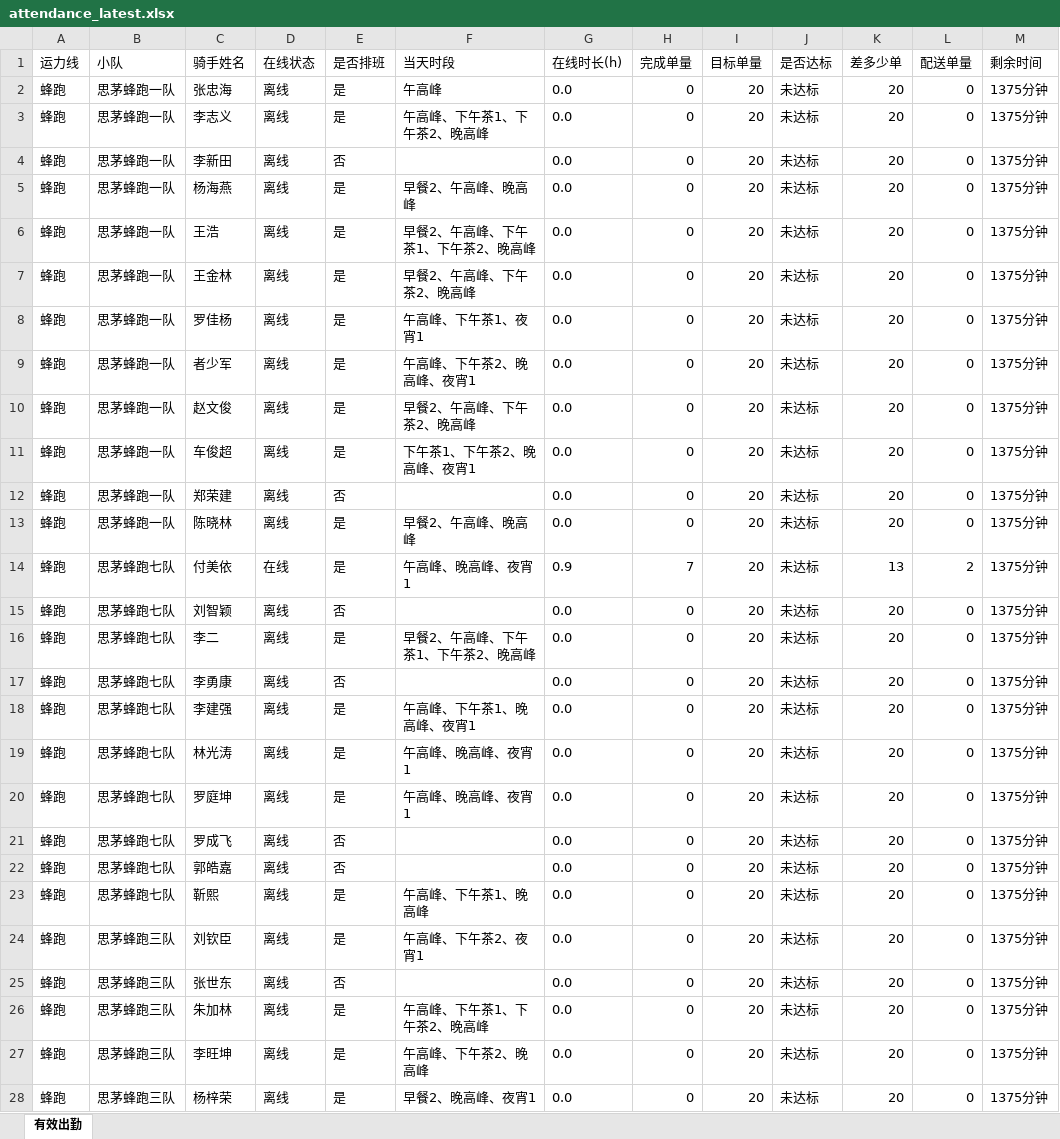
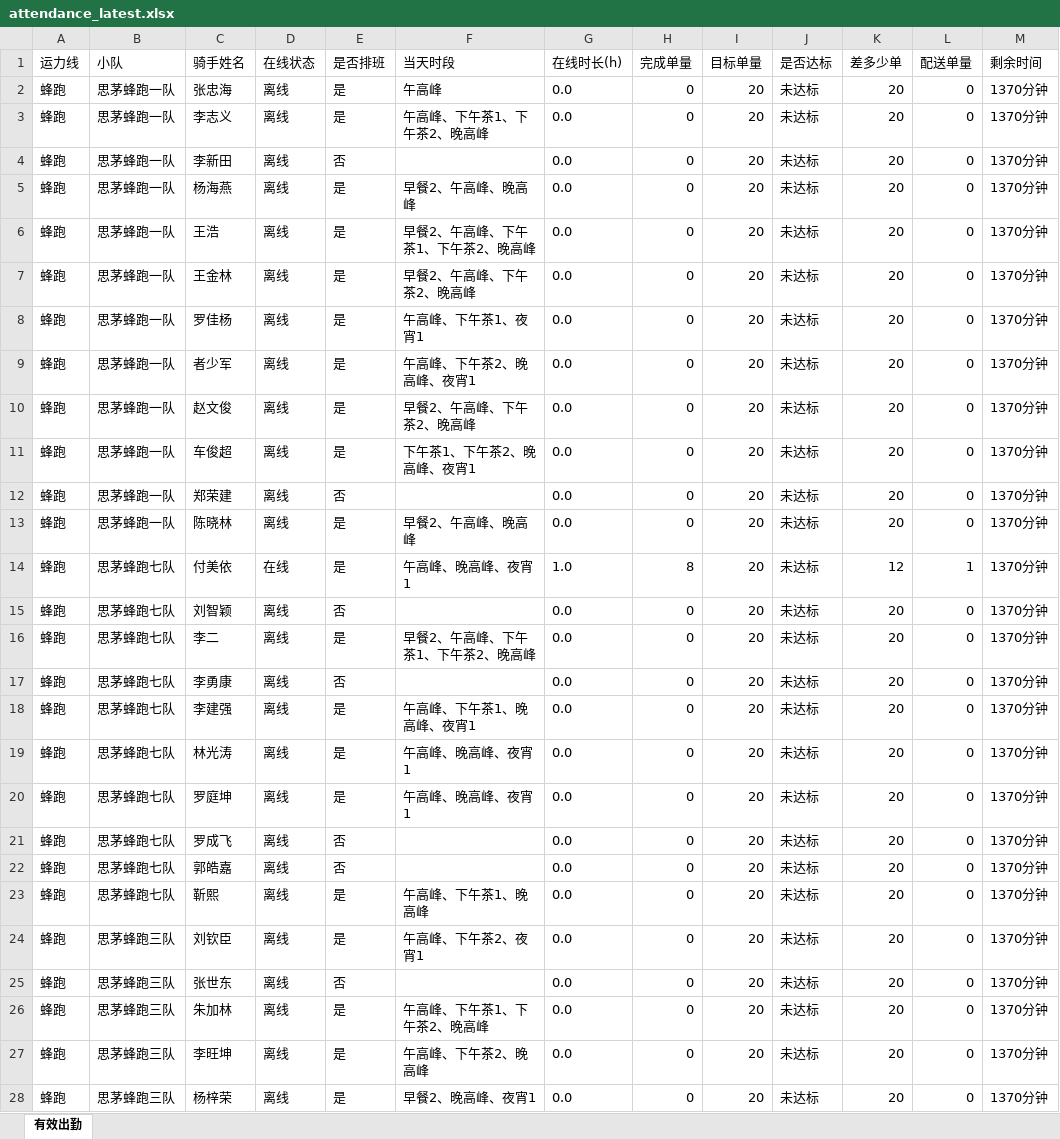
Before and after one commit to 424584635-png/dzt-dashboard, an Excel workbook: public/attendance_latest.xlsx, sheet 有效出勤, drawn as a sheet; only a part is shown; values as stored, in another font and other column widths than the file's, no borders; the diff covers the shown part only; the diff names each change by its address in the sheet, - before the commit and + after, or states it on an @@ line.

Commit message:
data: 202611020110 (241 骑手)

```diff
--- a/public/attendance_latest.xlsx (sheet 有效出勤)
+++ b/public/attendance_latest.xlsx (sheet 有效出勤)
-M2:M28 (剩余时间): 1375分钟
+M2:M28 (剩余时间): 1370分钟
-G14 (在线时长(h)): 0.9
+G14 (在线时长(h)): 1.0
-H14 (完成单量): 7
+H14 (完成单量): 8
-K14 (差多少单): 13
+K14 (差多少单): 12
-L14 (配送单量): 2
+L14 (配送单量): 1
```
Also changed, not shown: 230 edited cells elsewhere in this sheet, 6 other files.
